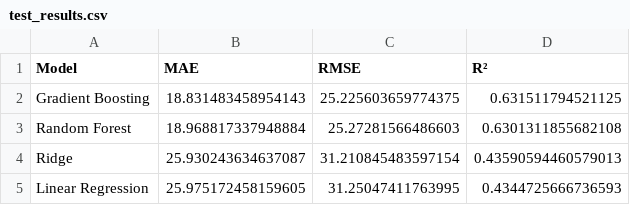
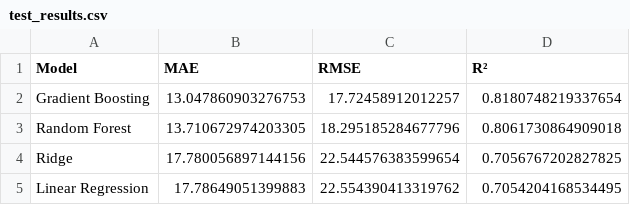
Before and after one commit to Shog7777/engine-rul-project, a CSV file: Models/test_results.csv, drawn as a sheet.

```diff
--- a/Models/test_results.csv
+++ b/Models/test_results.csv
@@ -1,5 +1,5 @@
 Model,MAE,RMSE,R²
-Gradient Boosting,18.831483458954143,25.225603659774375,0.631511794521125
-Random Forest,18.968817337948884,25.27281566486603,0.6301311855682108
-Ridge,25.930243634637087,31.210845483597154,0.43590594460579013
-Linear Regression,25.975172458159605,31.25047411763995,0.4344725666736593
+Gradient Boosting,13.047860903276753,17.72458912012257,0.8180748219337654
+Random Forest,13.710672974203305,18.295185284677796,0.8061730864909018
+Ridge,17.780056897144156,22.544576383599654,0.7056767202827825
+Linear Regression,17.78649051399883,22.554390413319762,0.7054204168534495
```
Also changed, not shown: Models/cv_results.csv, Models/test_predictions.csv, 19 other files.
